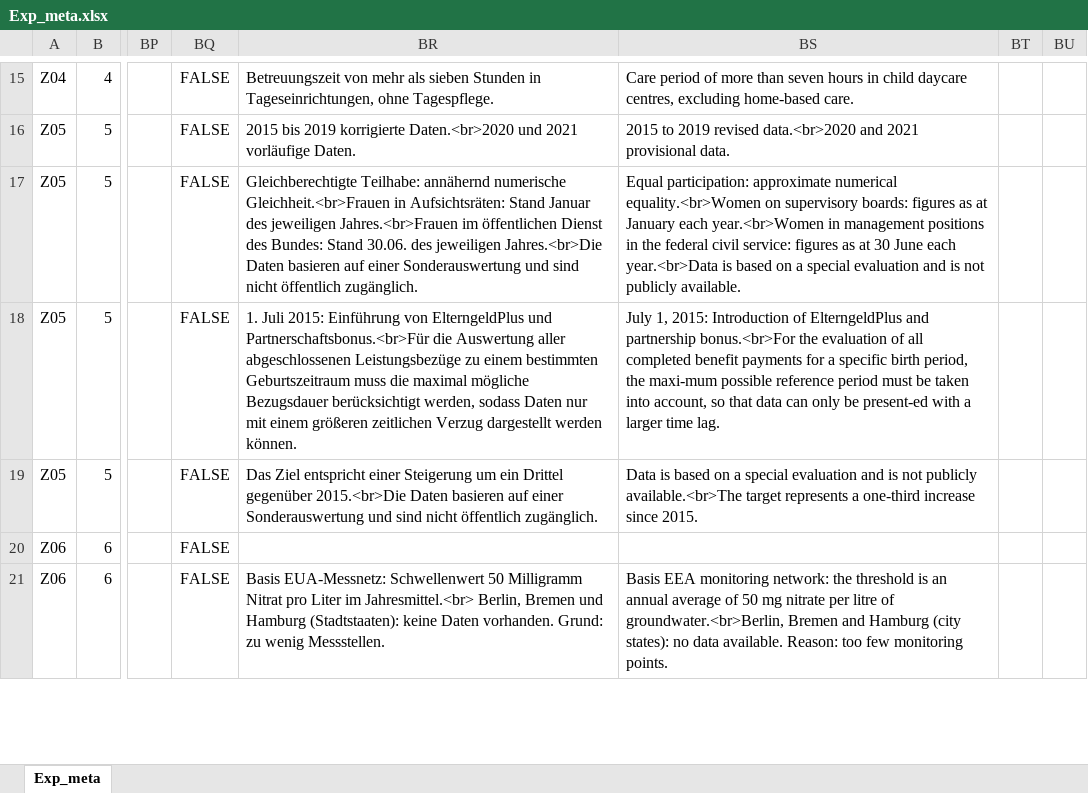
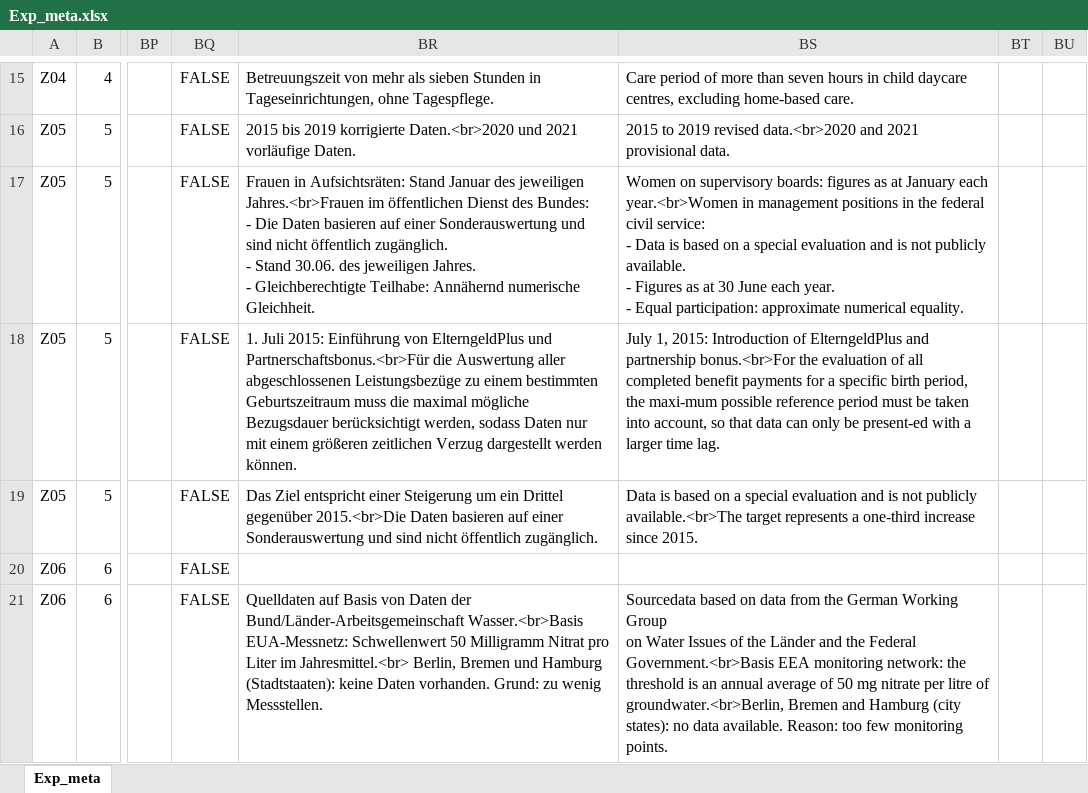
Before and after one commit to DnsUpgradeEnvironment/transfer, an Excel workbook: Exp_meta.xlsx, sheet Exp_meta, drawn as a sheet; only a part is shown, gaps mark what is left out; values as stored, in another font and other column widths than the file's, no borders; ↵ is a line break in a cell; the diff covers the shown part only; the diff names each change by its address in the sheet, - before the commit and + after, or states it on an @@ line.

```diff
--- a/Exp_meta.xlsx (sheet Exp_meta)
+++ b/Exp_meta.xlsx (sheet Exp_meta)
-BR17: Gleichberechtigte Teilhabe: annähernd numerische Gleichheit.<br>Frauen in Aufsichtsräten: Stand Januar des jeweiligen Jahres.<br>Frauen im öffentlichen Dienst des Bundes: Stand 30.06. des jeweiligen Jahres.<br>Die Daten basieren auf einer Sonderauswertung und sind nicht öffentlich zugänglich.
+BR17: Frauen in Aufsichtsräten: Stand Januar des jeweiligen Jahres.<br>Frauen im öffentlichen Dienst des Bundes: ↵ - Die Daten basieren auf einer Sonderauswertung und sind nicht öffentlich zugänglich. ↵ - Stand 30.06. des jeweiligen Jahres. ↵ - Gleichberechtigte Teilhabe: Annähernd numerische Gleichheit.
-BS17: Equal participation: approximate numerical equality.<br>Women on supervisory boards: figures as at January each year.<br>Women in management positions in the federal civil service: figures as at 30 June each year.<br>Data is based on a special evaluation and is not publicly available.
+BS17: Women on supervisory boards: figures as at January each year.<br>Women in management positions in the federal civil service: ↵ - Data is based on a special evaluation and is not publicly available. ↵ - Figures as at 30 June each year. ↵ - Equal participation: approximate numerical equality.
-BR21: Basis EUA-Messnetz: Schwellenwert…
+BR21: Quelldaten auf Basis von Daten der Bund/Länder-Arbeitsgemeinschaft Wasser.<br>Basis EUA-Messnetz: Schwellenwert…
-BS21: Basis EEA monitoring…
+BS21: Sourcedata based on data from the German Working Group ↵ on Water Issues of the Länder and the Federal Government.<br>Basis EEA monitoring…
```
Also changed, not shown: 82 edited cells elsewhere in this sheet, Exp_data.xlsx, Tab_4b_Grafikoptionen.xlsx, 5 other files.
